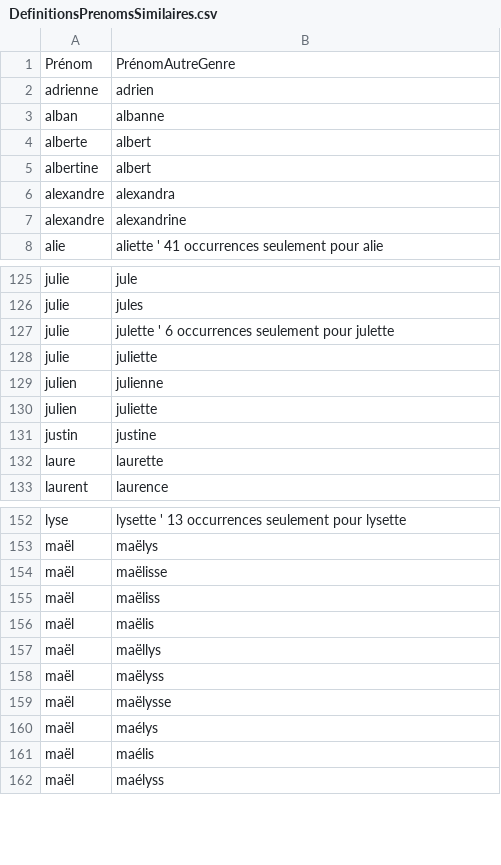
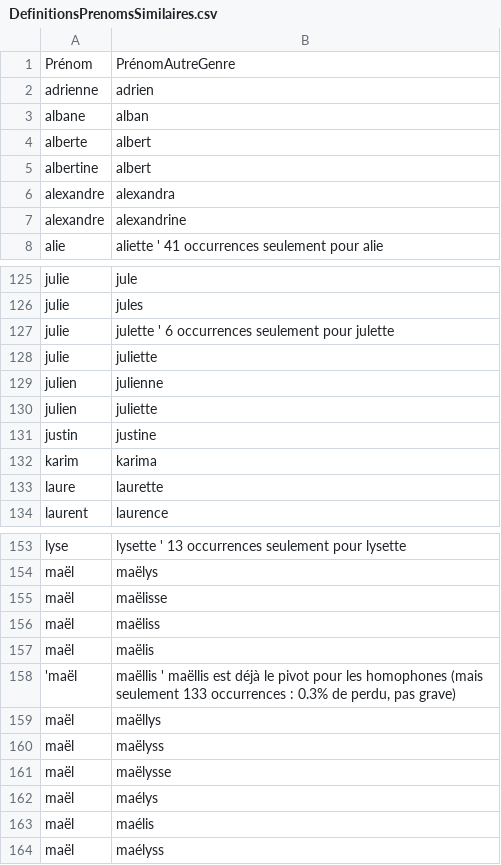
Before and after one commit to PatriceDargenton/PrenomMixte, a CSV file: bin/DefinitionsPrenomsSimilaires.csv, drawn as a sheet; only a part is shown, gaps mark what is left out.

```diff
--- a/bin/DefinitionsPrenomsSimilaires.csv
+++ b/bin/DefinitionsPrenomsSimilaires.csv
@@ -2,3 +2,3 @@ Prénom;PrénomAutreGenre
 adrienne;adrien
-alban;albanne
+albane;alban
 alberte;albert
@@ -131,2 +131,3 @@ julien;juliette
 justin;justine
+karim;karima
 laure;laurette
@@ -156,2 +157,3 @@ maël;maëliss
 maël;maëlis
+'maël;maëllis ' maëllis est déjà le pivot pour les homophones (mais seulement 133 occurrences : 0.3% de perdu, pas grave)
 maël;maëllys
```
Also changed, not shown: bin/CorrectionsPrenoms.csv, bin/DefinitionsPrenomsMixtesHomophones.csv, 2 other files.
